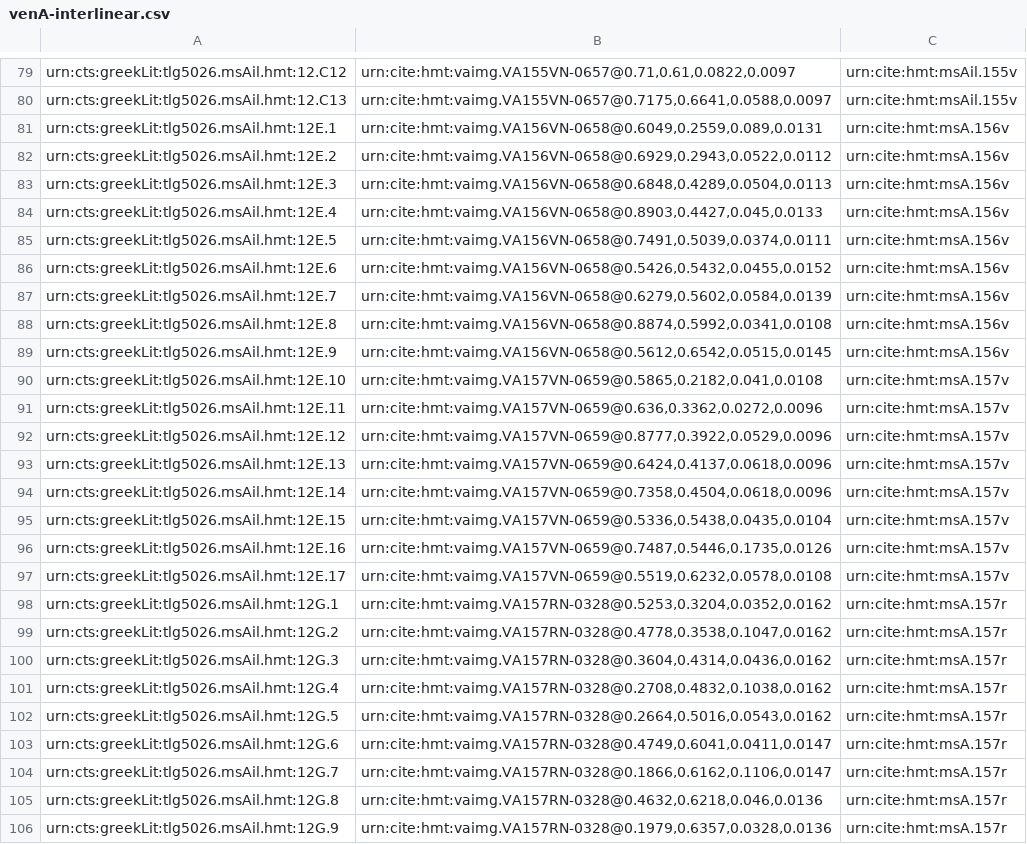
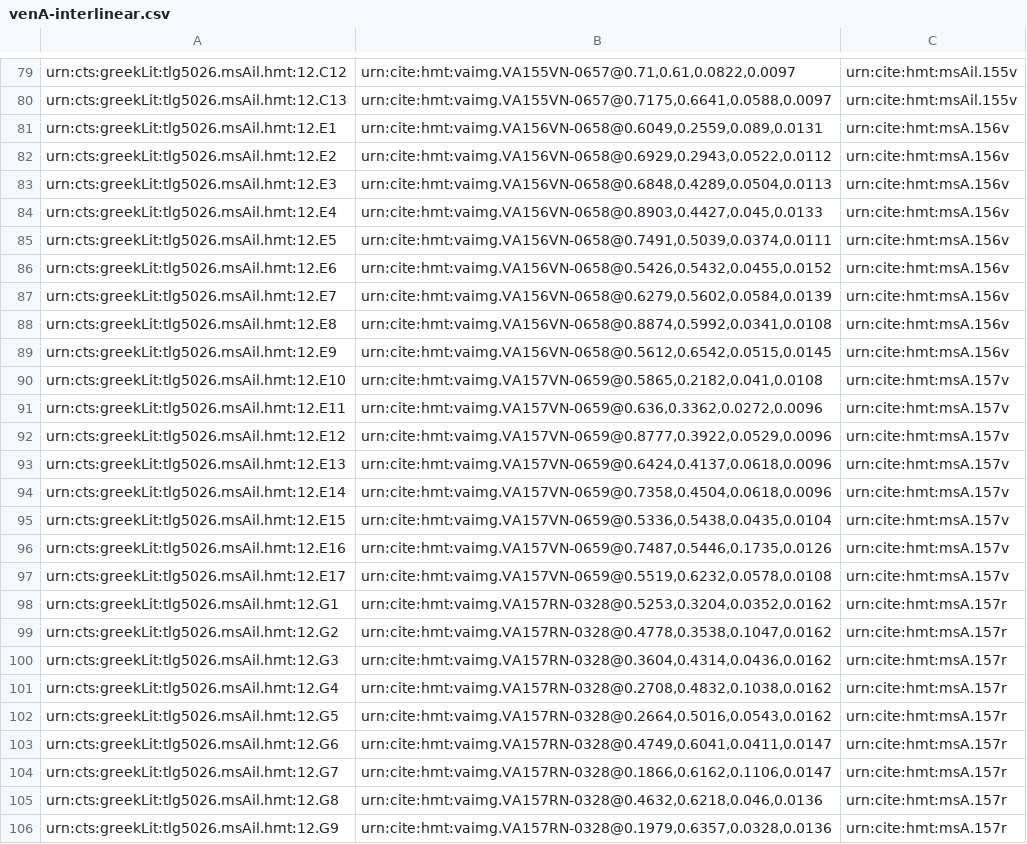
Before and after one commit to hmteditors/alums1, a CSV file: hmt-12/collections/venA-interlinear.csv, drawn as a sheet; only a part is shown, gaps mark what is left out; the diff names each change by its address in the sheet, - before the commit and + after, or states it on an @@ line.

Commit message:
Update venA-interlinear.csv
fixed misformated urns

```diff
--- a/hmt-12/collections/venA-interlinear.csv
+++ b/hmt-12/collections/venA-interlinear.csv
-A81: urn:cts:greekLit:tlg5026.msAil.hmt:12E.1
+A81: urn:cts:greekLit:tlg5026.msAil.hmt:12.E1
-A82: urn:cts:greekLit:tlg5026.msAil.hmt:12E.2
+A82: urn:cts:greekLit:tlg5026.msAil.hmt:12.E2
-A83: urn:cts:greekLit:tlg5026.msAil.hmt:12E.3
+A83: urn:cts:greekLit:tlg5026.msAil.hmt:12.E3
-A84: urn:cts:greekLit:tlg5026.msAil.hmt:12E.4
+A84: urn:cts:greekLit:tlg5026.msAil.hmt:12.E4
-A85: urn:cts:greekLit:tlg5026.msAil.hmt:12E.5
+A85: urn:cts:greekLit:tlg5026.msAil.hmt:12.E5
-A86: urn:cts:greekLit:tlg5026.msAil.hmt:12E.6
+A86: urn:cts:greekLit:tlg5026.msAil.hmt:12.E6
-A87: urn:cts:greekLit:tlg5026.msAil.hmt:12E.7
+A87: urn:cts:greekLit:tlg5026.msAil.hmt:12.E7
-A88: urn:cts:greekLit:tlg5026.msAil.hmt:12E.8
+A88: urn:cts:greekLit:tlg5026.msAil.hmt:12.E8
-A89: urn:cts:greekLit:tlg5026.msAil.hmt:12E.9
+A89: urn:cts:greekLit:tlg5026.msAil.hmt:12.E9
-A90: urn:cts:greekLit:tlg5026.msAil.hmt:12E.10
+A90: urn:cts:greekLit:tlg5026.msAil.hmt:12.E10
-A91: urn:cts:greekLit:tlg5026.msAil.hmt:12E.11
+A91: urn:cts:greekLit:tlg5026.msAil.hmt:12.E11
-A92: urn:cts:greekLit:tlg5026.msAil.hmt:12E.12
+A92: urn:cts:greekLit:tlg5026.msAil.hmt:12.E12
-A93: urn:cts:greekLit:tlg5026.msAil.hmt:12E.13
+A93: urn:cts:greekLit:tlg5026.msAil.hmt:12.E13
-A94: urn:cts:greekLit:tlg5026.msAil.hmt:12E.14
+A94: urn:cts:greekLit:tlg5026.msAil.hmt:12.E14
-A95: urn:cts:greekLit:tlg5026.msAil.hmt:12E.15
+A95: urn:cts:greekLit:tlg5026.msAil.hmt:12.E15
-A96: urn:cts:greekLit:tlg5026.msAil.hmt:12E.16
+A96: urn:cts:greekLit:tlg5026.msAil.hmt:12.E16
-A97: urn:cts:greekLit:tlg5026.msAil.hmt:12E.17
+A97: urn:cts:greekLit:tlg5026.msAil.hmt:12.E17
-A98: urn:cts:greekLit:tlg5026.msAil.hmt:12G.1
+A98: urn:cts:greekLit:tlg5026.msAil.hmt:12.G1
-A99: urn:cts:greekLit:tlg5026.msAil.hmt:12G.2
+A99: urn:cts:greekLit:tlg5026.msAil.hmt:12.G2
-A100: urn:cts:greekLit:tlg5026.msAil.hmt:12G.3
+A100: urn:cts:greekLit:tlg5026.msAil.hmt:12.G3
-A101: urn:cts:greekLit:tlg5026.msAil.hmt:12G.4
+A101: urn:cts:greekLit:tlg5026.msAil.hmt:12.G4
-A102: urn:cts:greekLit:tlg5026.msAil.hmt:12G.5
+A102: urn:cts:greekLit:tlg5026.msAil.hmt:12.G5
-A103: urn:cts:greekLit:tlg5026.msAil.hmt:12G.6
+A103: urn:cts:greekLit:tlg5026.msAil.hmt:12.G6
-A104: urn:cts:greekLit:tlg5026.msAil.hmt:12G.7
+A104: urn:cts:greekLit:tlg5026.msAil.hmt:12.G7
-A105: urn:cts:greekLit:tlg5026.msAil.hmt:12G.8
+A105: urn:cts:greekLit:tlg5026.msAil.hmt:12.G8
-A106: urn:cts:greekLit:tlg5026.msAil.hmt:12G.9
+A106: urn:cts:greekLit:tlg5026.msAil.hmt:12.G9
```
